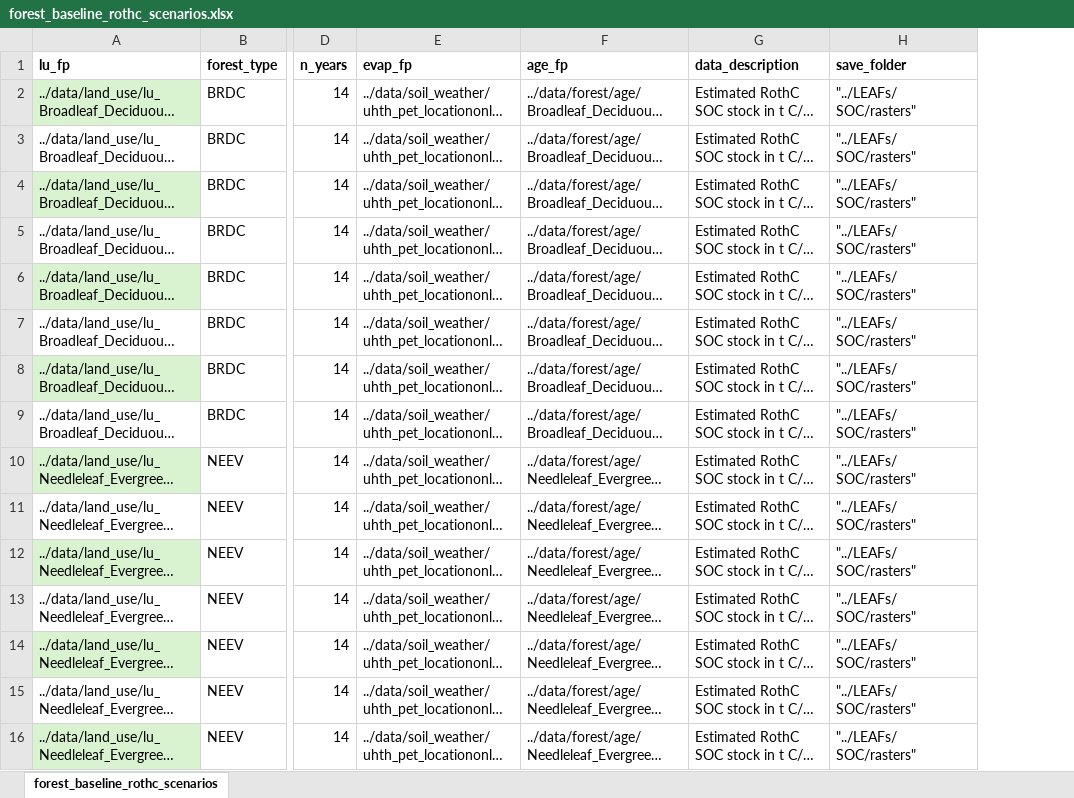
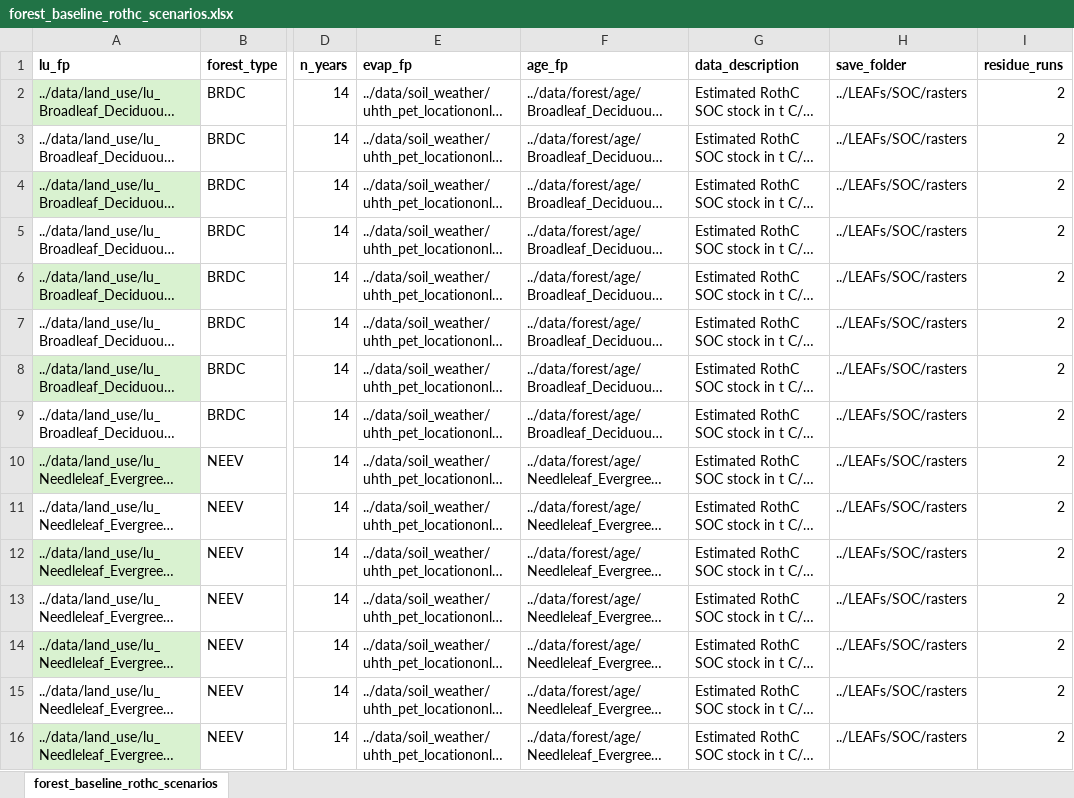
Before and after one commit to cloyolaangosto/SBTN_Land_LEAFs, an Excel workbook: data/forest/forest_baseline_rothc_scenarios.xlsx, sheet forest_baseline_rothc_scenarios, drawn as a sheet; only a part is shown, gaps mark what is left out; long unchanged cells end in …; values as stored, in another font and other column widths than the file's, no borders; the diff names each change by its address in the sheet, - before the commit and + after, or states it on an @@ line.

Commit message:
residue runs being incorporated into forest_rothc, still not working though

```diff
--- a/data/forest/forest_baseline_rothc_scenarios.xlsx (sheet forest_baseline_rothc_scenarios)
+++ b/data/forest/forest_baseline_rothc_scenarios.xlsx (sheet forest_baseline_rothc_scenarios)
+column I (residue_runs), rows 2-16: all 2
-H2:H16 (save_folder): "../LEAFs/ SOC/rasters"
+H2:H16 (save_folder): ../LEAFs/SOC/rasters
```
Also changed, not shown: 3 other files.
